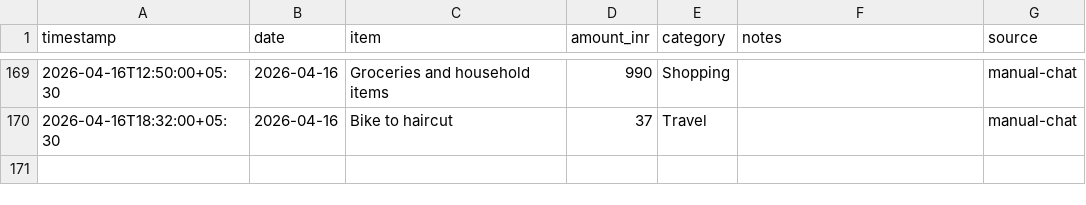
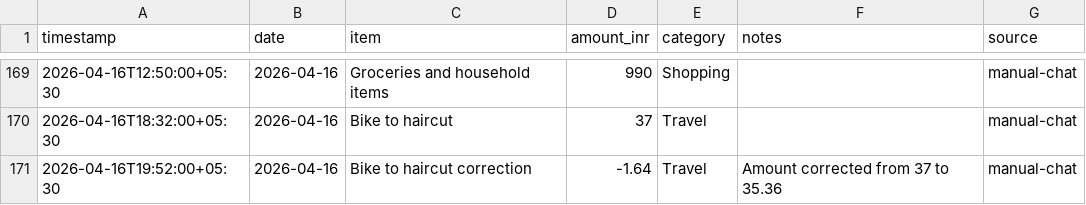
Before and after one commit to Sukrittt/envelope, a CSV file: data/expenses.csv, drawn as a sheet; only a part is shown, gaps mark what is left out.

Commit message:
Correct bike to haircut expense to ₹35.36

```diff
--- a/data/expenses.csv
+++ b/data/expenses.csv
@@ -170 +170,2 @@ timestamp,date,item,amount_inr,category,notes,source
 2026-04-16T18:32:00+05:30,2026-04-16,Bike to haircut,37,Travel,,manual-chat
+2026-04-16T19:52:00+05:30,2026-04-16,Bike to haircut correction,-1.64,Travel,Amount corrected from 37 to 35.36,manual-chat
```
Also changed, not shown: productivity/expenses.csv, public/productivity/expenses.csv, 1 other file.
